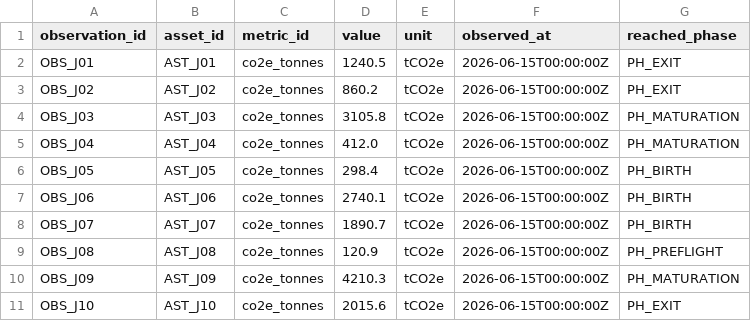
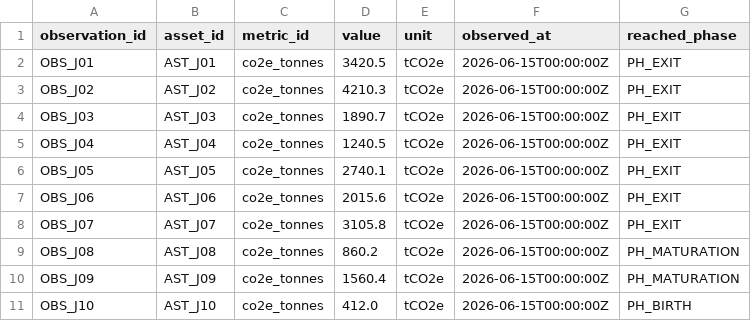
Before and after one commit to dexdogs/altgeo-scaffold, a CSV file: data/demos/stakeholder-network/journey_observations.csv, drawn as a sheet.

```diff
--- a/data/demos/stakeholder-network/journey_observations.csv
+++ b/data/demos/stakeholder-network/journey_observations.csv
@@ -1,11 +1,11 @@
 observation_id,asset_id,metric_id,value,unit,observed_at,reached_phase
-OBS_J01,AST_J01,co2e_tonnes,1240.5,tCO2e,2026-06-15T00:00:00Z,PH_EXIT
-OBS_J02,AST_J02,co2e_tonnes,860.2,tCO2e,2026-06-15T00:00:00Z,PH_EXIT
-OBS_J03,AST_J03,co2e_tonnes,3105.8,tCO2e,2026-06-15T00:00:00Z,PH_MATURATION
-OBS_J04,AST_J04,co2e_tonnes,412.0,tCO2e,2026-06-15T00:00:00Z,PH_MATURATION
-OBS_J05,AST_J05,co2e_tonnes,298.4,tCO2e,2026-06-15T00:00:00Z,PH_BIRTH
-OBS_J06,AST_J06,co2e_tonnes,2740.1,tCO2e,2026-06-15T00:00:00Z,PH_BIRTH
-OBS_J07,AST_J07,co2e_tonnes,1890.7,tCO2e,2026-06-15T00:00:00Z,PH_BIRTH
-OBS_J08,AST_J08,co2e_tonnes,120.9,tCO2e,2026-06-15T00:00:00Z,PH_PREFLIGHT
-OBS_J09,AST_J09,co2e_tonnes,4210.3,tCO2e,2026-06-15T00:00:00Z,PH_MATURATION
-OBS_J10,AST_J10,co2e_tonnes,2015.6,tCO2e,2026-06-15T00:00:00Z,PH_EXIT
+OBS_J01,AST_J01,co2e_tonnes,3420.5,tCO2e,2026-06-15T00:00:00Z,PH_EXIT
+OBS_J02,AST_J02,co2e_tonnes,4210.3,tCO2e,2026-06-15T00:00:00Z,PH_EXIT
+OBS_J03,AST_J03,co2e_tonnes,1890.7,tCO2e,2026-06-15T00:00:00Z,PH_EXIT
+OBS_J04,AST_J04,co2e_tonnes,1240.5,tCO2e,2026-06-15T00:00:00Z,PH_EXIT
+OBS_J05,AST_J05,co2e_tonnes,2740.1,tCO2e,2026-06-15T00:00:00Z,PH_EXIT
+OBS_J06,AST_J06,co2e_tonnes,2015.6,tCO2e,2026-06-15T00:00:00Z,PH_EXIT
+OBS_J07,AST_J07,co2e_tonnes,3105.8,tCO2e,2026-06-15T00:00:00Z,PH_EXIT
+OBS_J08,AST_J08,co2e_tonnes,860.2,tCO2e,2026-06-15T00:00:00Z,PH_MATURATION
+OBS_J09,AST_J09,co2e_tonnes,1560.4,tCO2e,2026-06-15T00:00:00Z,PH_MATURATION
+OBS_J10,AST_J10,co2e_tonnes,412.0,tCO2e,2026-06-15T00:00:00Z,PH_BIRTH
```
Also changed, not shown: data/demos/stakeholder-network/journey_assets.csv, data/demos/stakeholder-network/observation_journey.csv, 2 other files.
